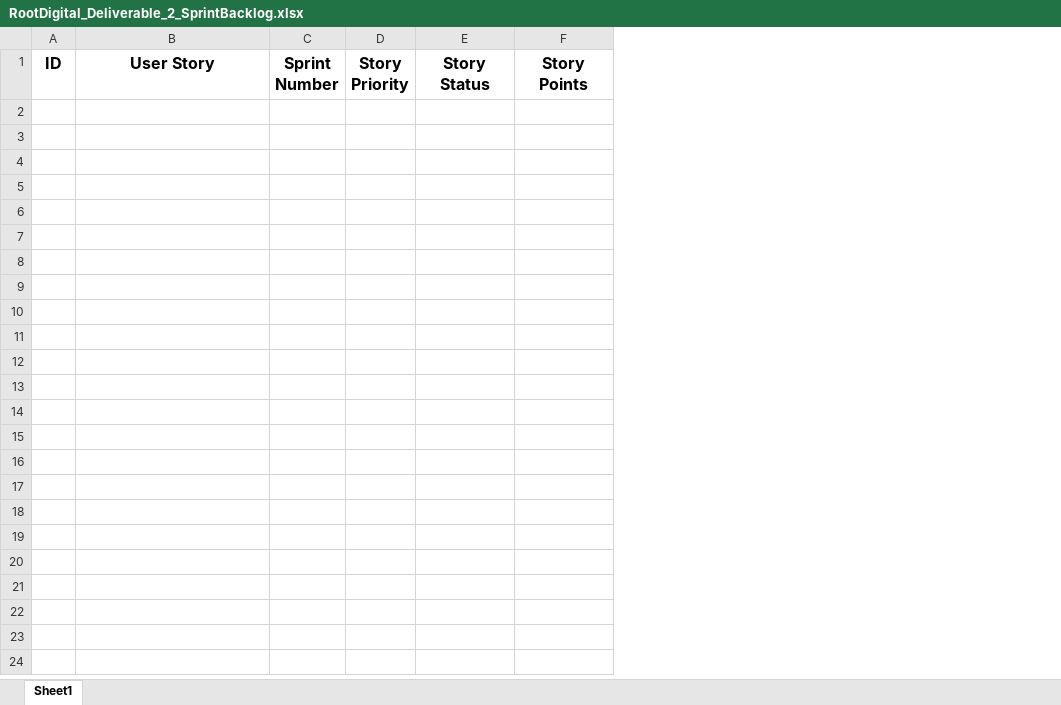
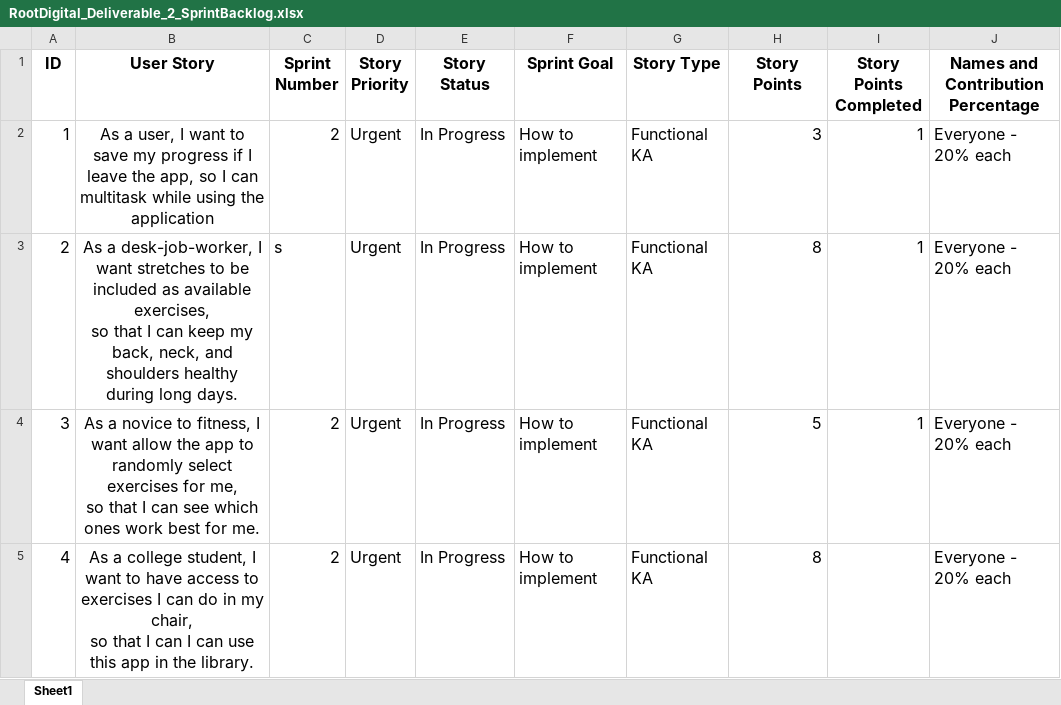
Before and after one commit to Zephyruskk/Root-Digital, an Excel workbook: deliverable2/RootDigital_Deliverable_2_SprintBacklog.xlsx, sheet Sheet1, drawn as a sheet; values as stored, in another font and other column widths than the file's, no borders; ↵ is a line break in a cell; the diff names each change by its address in the sheet, - before the commit and + after, or states it on an @@ line.

Commit message:
renaming/backlog/focus group

```diff
--- a/deliverable2/RootDigital_Deliverable_2_SprintBacklog.xlsx (sheet Sheet1)
+++ b/deliverable2/RootDigital_Deliverable_2_SprintBacklog.xlsx (sheet Sheet1)
+column F (Sprint Goal), empty
+column G (Story Type), empty
+column I (Story Points Completed), empty
+column J, row 1: Names and Contribution Percentage
+row 2: 1 | As a user, I want to save my progress if I leave the app, so I can multitask while using the application | 2 | Urgent | In Progress | How to implement | Functional KA | 3 | 1 | Everyone - 20% each
+row 3: 2 | As a desk-job-worker, I want stretches to be included as available exercises, ↵ so that I can keep my back, neck, and shoulders healthy during long days. | s | Urgent | In Progress | How to implement | Functional KA | 8 | 1 | Everyone - 20% each
+row 4: 3 | As a novice to fitness, I want allow the app to randomly select exercises for me, ↵ so that I can see which ones work best for me. | 2 | Urgent | In Progress | How to implement | Functional KA | 5 | 1 | Everyone - 20% each
+row 5: 4 | As a college student, I want to have access to exercises I can do in my chair, ↵ so that I can I can use this app in the library. | 2 | Urgent | In Progress | How to implement | Functional KA | 8 |  | Everyone - 20% each
```
Also changed, not shown: 9 other files.
